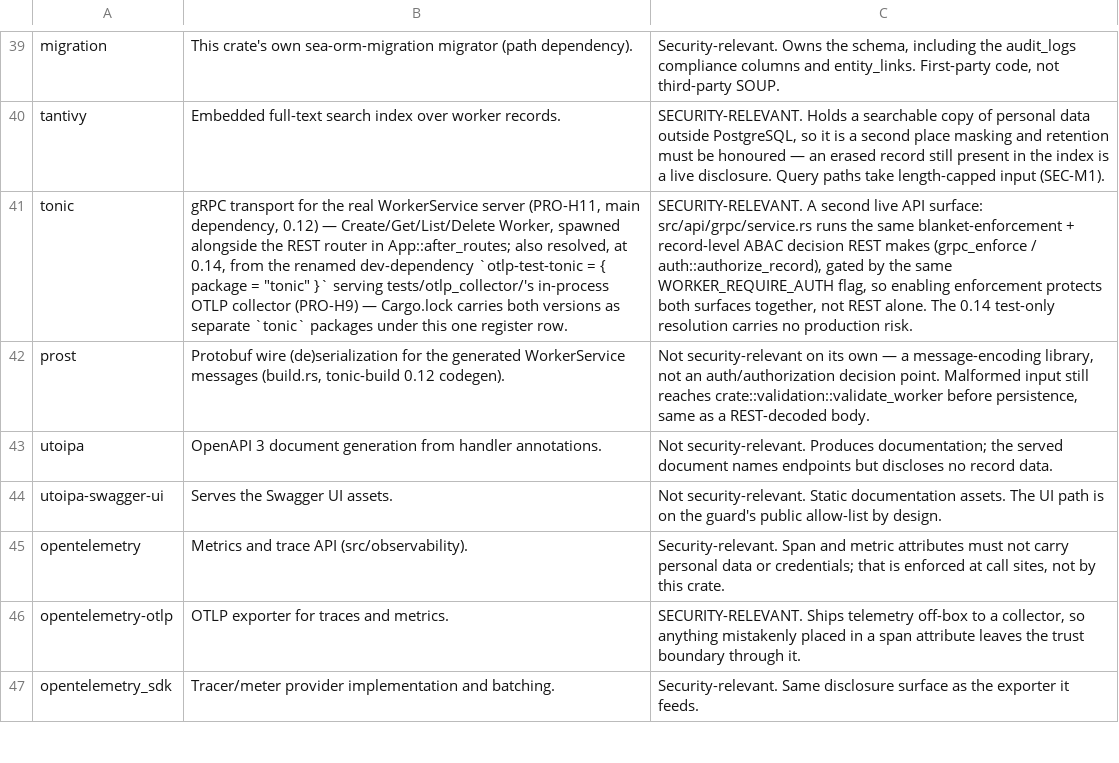
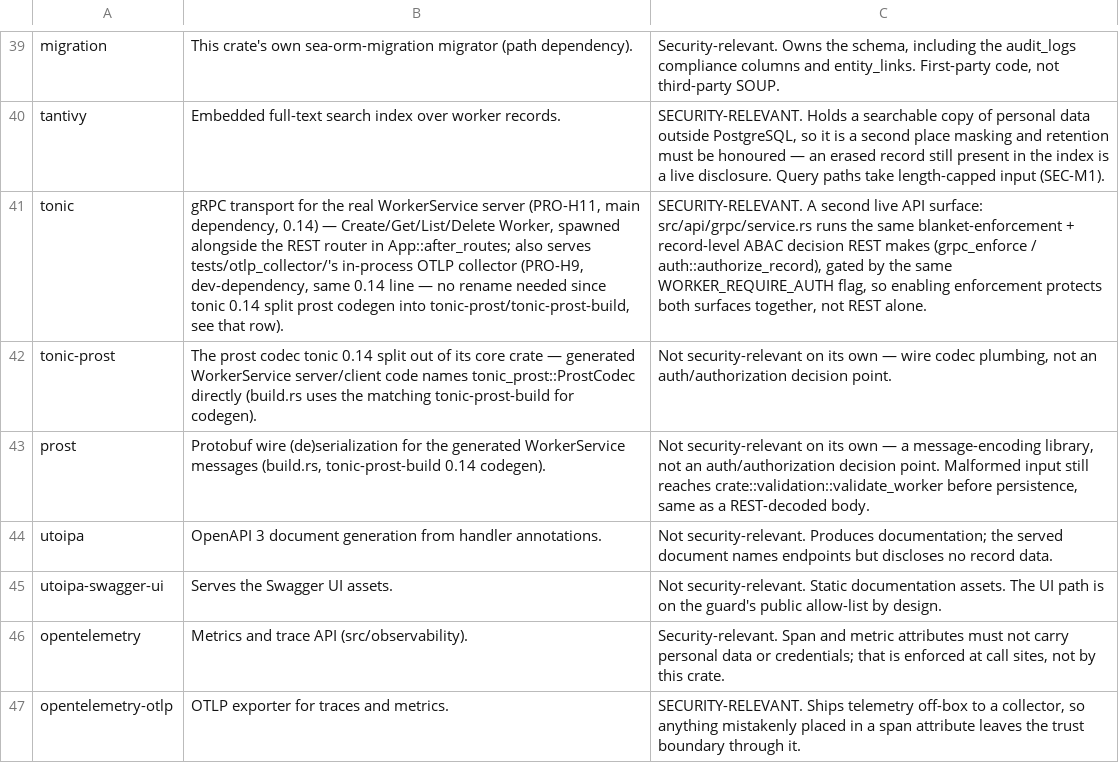
Before and after one commit to SixArm/main-x-service, a TSV file: worker/worker-service-with-loco/compliance/soup.tsv, drawn as a sheet; only a part is shown, gaps mark what is left out; the shorter side is filled out with more unchanged rows; addresses are those after the commit; the diff names each change by its address in the sheet, - before the commit and + after, or states it on an @@ line.

```diff
--- a/worker/worker-service-with-loco/compliance/soup.tsv
+++ b/worker/worker-service-with-loco/compliance/soup.tsv
-B41: …main dependency, 0.12) — Create/Get/List/Delete Worker, spawned alongside the REST router in App::after_routes; also resolved, at 0.14, from the renamed dev-dependency `otlp-test-tonic = { package = "tonic" }` serving tests/otlp_collector/'s in-process OTLP collector (PRO-H9) — Cargo.lock carries both versions as separate `tonic` packages under this one register row.
+B41: …main dependency, 0.14) — Create/Get/List/Delete Worker, spawned alongside the REST router in App::after_routes; also serves tests/otlp_collector/'s in-process OTLP collector (PRO-H9, dev-dependency, same 0.14 line — no rename needed since tonic 0.14 split prost codegen into tonic-prost/tonic-prost-build, see that row).
-C41: …REST alone. The 0.14 test-only resolution carries no production risk.
+C41: …REST alone.
+row 42: tonic-prost | The prost codec tonic 0.14 split out of its core crate — generated WorkerService server/client code names tonic_prost::ProstCodec directly (build.rs uses the matching tonic-prost-build for codegen). | Not security-relevant on its own — wire codec plumbing, not an auth/authorization decision point.
-B43: …messages (build.rs, tonic-build 0.12 codegen).
+B43: …messages (build.rs, tonic-prost-build 0.14 codegen).
```
Also changed, not shown: 8 other files.
